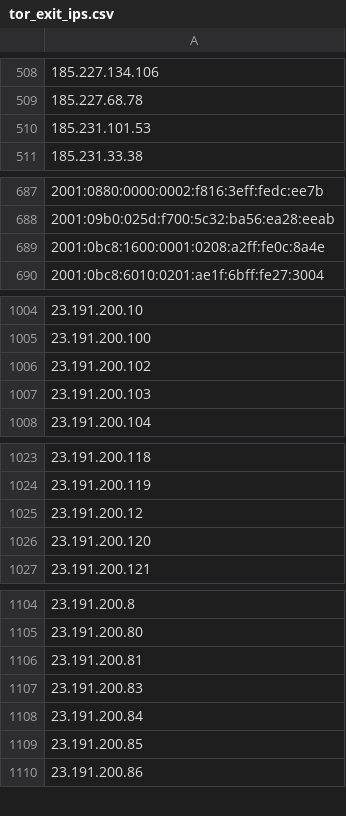
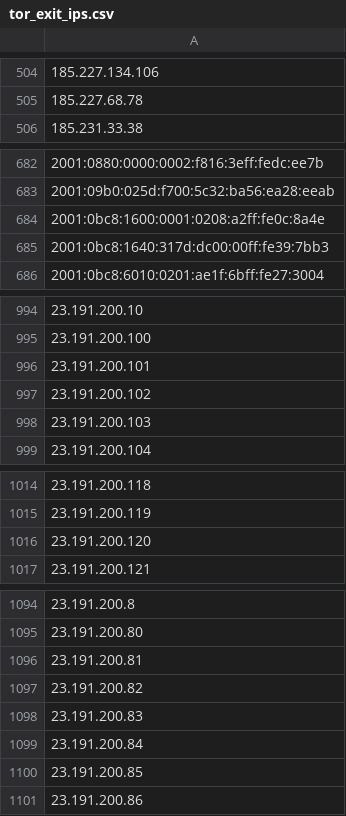
Before and after one commit to nullwhire/tor-watchlist, a CSV file: data/tor_exit_ips.csv, drawn as a sheet; only a part is shown, gaps mark what is left out; removed rows and columns are numbered as before the commit, all else as after; the diff covers the shown part only; the diff names each change by its address in the sheet, - before the commit and + after, or states it on an @@ line.

```diff
--- a/data/tor_exit_ips.csv
+++ b/data/tor_exit_ips.csv
-row 510: 185.231.101.53
+row 685: 2001:0bc8:1640:317d:dc00:00ff:fe39:7bb3
+row 996: 23.191.200.101
-row 1025: 23.191.200.12
+row 1097: 23.191.200.82
```
Also changed, not shown: 10 added rows, 19 removed rows and 1 edited cell elsewhere in this file, 1 other file.
